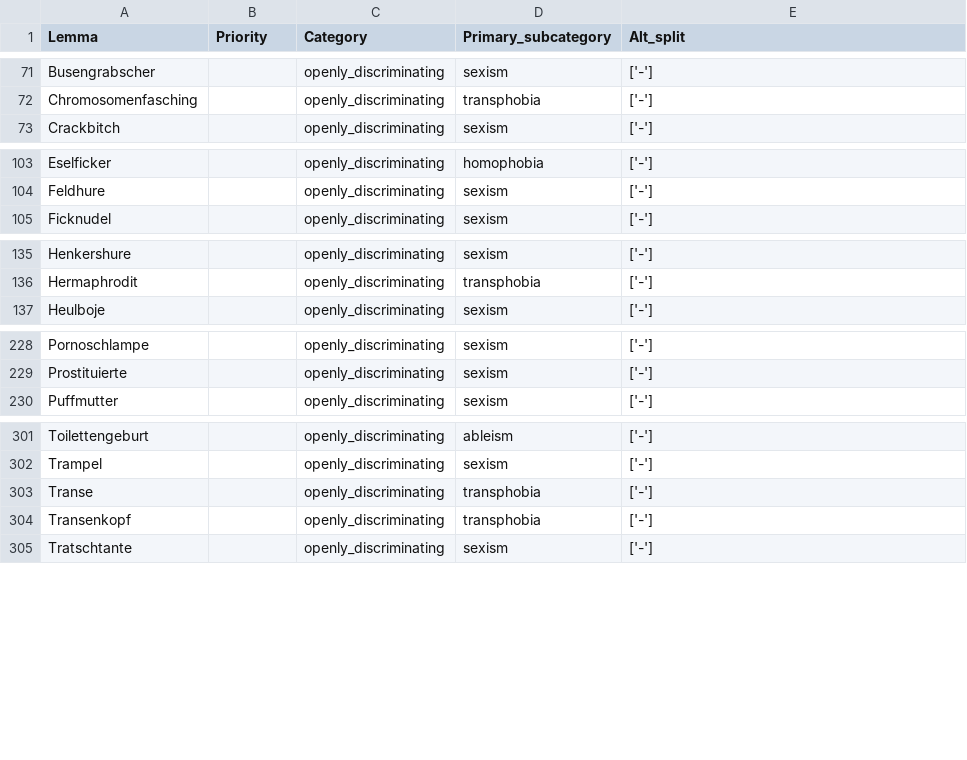
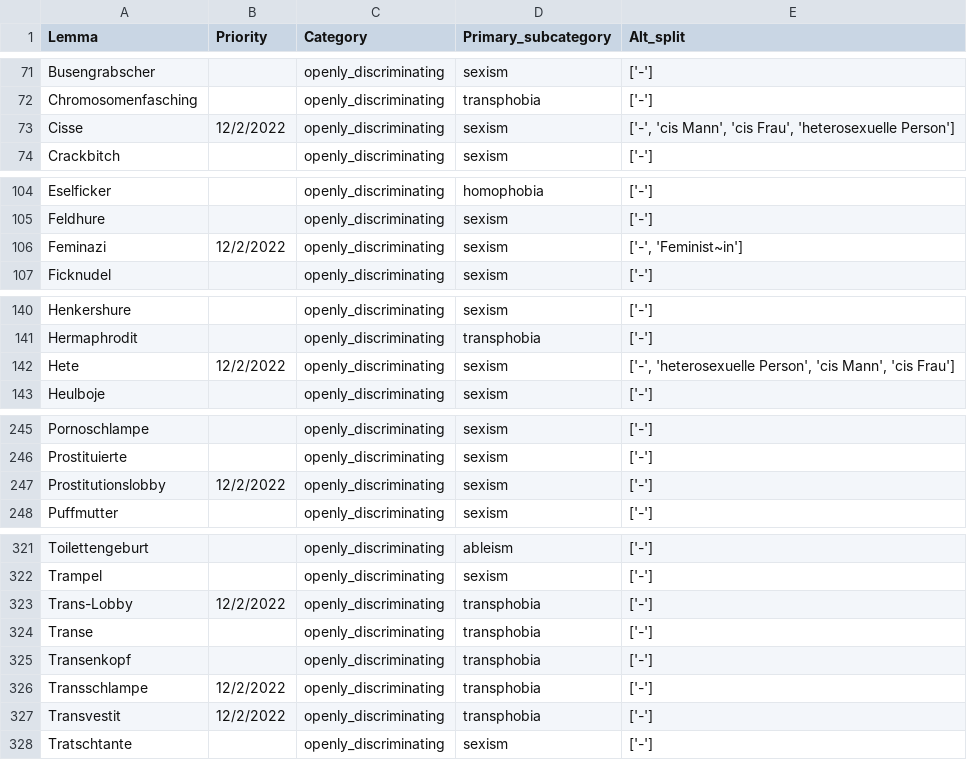
Before and after one commit to witty-works/nlp_api, a CSV file: training_data/de-DE/open_dis_words.csv, drawn as a sheet; only a part is shown, gaps mark what is left out; the diff covers the shown part only; the diff names each change by its address in the sheet, - before the commit and + after, or states it on an @@ line.

```diff
--- a/training_data/de-DE/open_dis_words.csv
+++ b/training_data/de-DE/open_dis_words.csv
+row 73: Cisse | 12/2/2022 | openly_discriminating | sexism | ['-', 'cis Mann', 'cis Frau', 'heterosexuelle Person']
+row 106: Feminazi | 12/2/2022 | openly_discriminating | sexism | ['-', 'Feminist~in']
+row 142: Hete | 12/2/2022 | openly_discriminating | sexism | ['-', 'heterosexuelle Person', 'cis Mann', 'cis Frau']
+row 247: Prostitutionslobby | 12/2/2022 | openly_discriminating | sexism | ['-']
+row 323: Trans-Lobby | 12/2/2022 | openly_discriminating | transphobia | ['-']
+row 326: Transschlampe | 12/2/2022 | openly_discriminating | transphobia | ['-']
+row 327: Transvestit | 12/2/2022 | openly_discriminating | transphobia | ['-']
```
Also changed, not shown: 16 added rows and 1 edited cell elsewhere in this file, training_data/de-DE/open_dis_sentences.csv.
